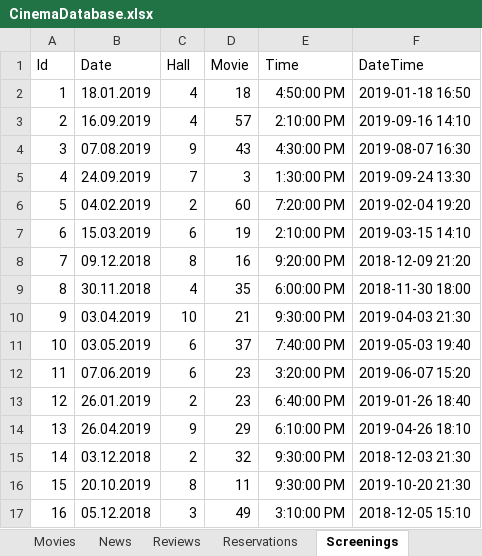
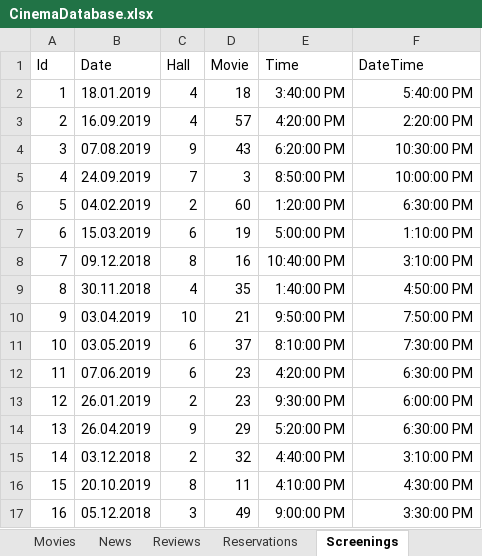
Before and after one commit to FITCommunityArchive/RS2-Seminarski-cinema, an Excel workbook: Cinema.Seed/LegacyDatabase/CinemaDatabase.xlsx, sheet Screenings, drawn as a sheet; only a part is shown; values as stored, in another font and other column widths than the file's, no borders; table styles not drawn; the diff covers the shown part only; the diff names each change by its address in the sheet, - before the commit and + after, or states it on an @@ line.

Commit message:
Modified SeetUtilities, the ReadDateValue method

```diff
--- a/Cinema.Seed/LegacyDatabase/CinemaDatabase.xlsx (sheet Screenings)
+++ b/Cinema.Seed/LegacyDatabase/CinemaDatabase.xlsx (sheet Screenings)
-E2 (Time): 4:50:00 PM
+E2 (Time): 3:40:00 PM
-F2 (DateTime): 2019-01-18 16:50
+F2 (DateTime): 5:40:00 PM
-E3 (Time): 2:10:00 PM
+E3 (Time): 4:20:00 PM
-F3 (DateTime): 2019-09-16 14:10
+F3 (DateTime): 2:20:00 PM
-E4 (Time): 4:30:00 PM
+E4 (Time): 6:20:00 PM
-F4 (DateTime): 2019-08-07 16:30
+F4 (DateTime): 10:30:00 PM
-E5 (Time): 1:30:00 PM
+E5 (Time): 8:50:00 PM
-F5 (DateTime): 2019-09-24 13:30
+F5 (DateTime): 10:00:00 PM
-E6 (Time): 7:20:00 PM
+E6 (Time): 1:20:00 PM
-F6 (DateTime): 2019-02-04 19:20
+F6 (DateTime): 6:30:00 PM
-E7 (Time): 2:10:00 PM
+E7 (Time): 5:00:00 PM
-F7 (DateTime): 2019-03-15 14:10
+F7 (DateTime): 1:10:00 PM
-E8 (Time): 9:20:00 PM
+E8 (Time): 10:40:00 PM
-F8 (DateTime): 2018-12-09 21:20
+F8 (DateTime): 3:10:00 PM
-E9 (Time): 6:00:00 PM
+E9 (Time): 1:40:00 PM
-F9 (DateTime): 2018-11-30 18:00
+F9 (DateTime): 4:50:00 PM
-E10 (Time): 9:30:00 PM
+E10 (Time): 9:50:00 PM
-F10 (DateTime): 2019-04-03 21:30
+F10 (DateTime): 7:50:00 PM
-E11 (Time): 7:40:00 PM
+E11 (Time): 8:10:00 PM
-F11 (DateTime): 2019-05-03 19:40
+F11 (DateTime): 7:30:00 PM
-E12 (Time): 3:20:00 PM
+E12 (Time): 4:20:00 PM
-F12 (DateTime): 2019-06-07 15:20
+F12 (DateTime): 6:30:00 PM
-E13 (Time): 6:40:00 PM
+E13 (Time): 9:30:00 PM
-F13 (DateTime): 2019-01-26 18:40
+F13 (DateTime): 6:00:00 PM
-E14 (Time): 6:10:00 PM
+E14 (Time): 5:20:00 PM
-F14 (DateTime): 2019-04-26 18:10
+F14 (DateTime): 6:30:00 PM
-E15 (Time): 9:30:00 PM
+E15 (Time): 4:40:00 PM
-F15 (DateTime): 2018-12-03 21:30
+F15 (DateTime): 3:10:00 PM
-E16 (Time): 9:30:00 PM
+E16 (Time): 4:10:00 PM
-F16 (DateTime): 2019-10-20 21:30
+F16 (DateTime): 4:30:00 PM
-E17 (Time): 3:10:00 PM
+E17 (Time): 9:00:00 PM
-F17 (DateTime): 2018-12-05 15:10
+F17 (DateTime): 3:30:00 PM
```
Also changed, not shown: 1634 edited cells elsewhere in this sheet, sheet Events, sheet TimeFormula, 5 other files.
